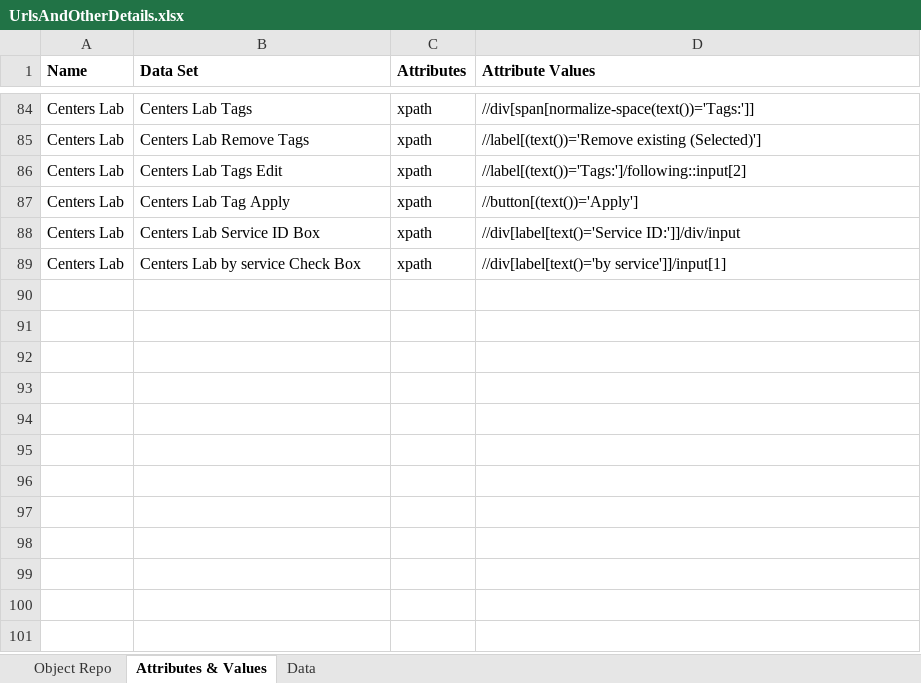
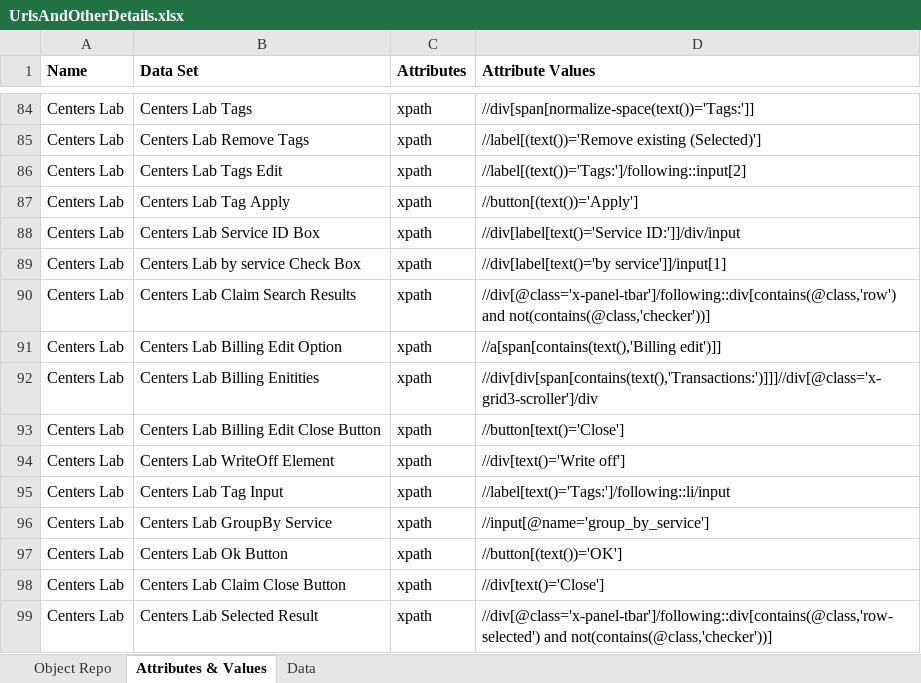
Before and after one commit to Daniel-InnowsBpo/TagUpdater, an Excel workbook: UrlsAndOtherDetails.xlsx, sheet Attributes & Values, drawn as a sheet; only a part is shown, gaps mark what is left out; values as stored, in another font and other column widths than the file's, no borders; the diff names each change by its address in the sheet, - before the commit and + after, or states it on an @@ line.

Commit message:
writeoff

```diff
--- a/UrlsAndOtherDetails.xlsx (sheet Attributes & Values)
+++ b/UrlsAndOtherDetails.xlsx (sheet Attributes & Values)
+row 90: Centers Lab | Centers Lab Claim Search Results | xpath | //div[@class='x-panel-tbar']/following::div[contains(@class,'row') and not(contains(@class,'checker'))]
+row 91: Centers Lab | Centers Lab Billing Edit Option | xpath | //a[span[contains(text(),'Billing edit')]]
+row 92: Centers Lab | Centers Lab Billing Enitities | xpath | //div[div[span[contains(text(),'Transactions:')]]]//div[@class='x-grid3-scroller']/div
+row 93: Centers Lab | Centers Lab Billing Edit Close Button | xpath | //button[text()='Close']
+row 94: Centers Lab | Centers Lab WriteOff Element | xpath | //div[text()='Write off']
+row 95: Centers Lab | Centers Lab Tag Input | xpath | //label[text()='Tags:']/following::li/input
+row 96: Centers Lab | Centers Lab GroupBy Service | xpath | //input[@name='group_by_service']
+row 97: Centers Lab | Centers Lab Ok Button | xpath | //button[(text())='OK']
+row 98: Centers Lab | Centers Lab Claim Close Button | xpath | //div[text()='Close']
+row 99: Centers Lab | Centers Lab Selected Result | xpath | //div[@class='x-panel-tbar']/following::div[contains(@class,'row-selected') and not(contains(@class,'checker'))]
```
Also changed, not shown: 45 other files.
